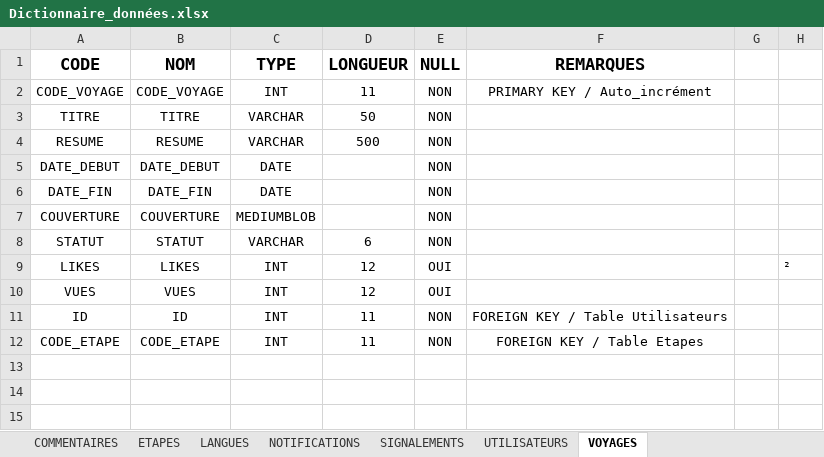
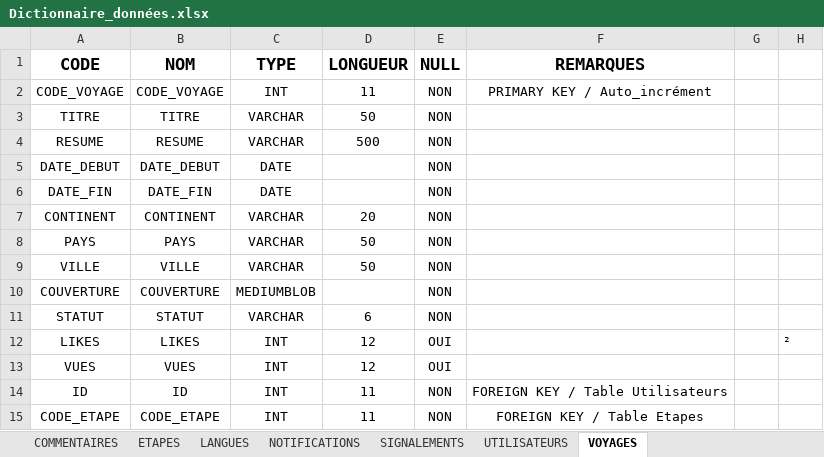
Before and after one commit to MyleneBrieux/pfrTravelog, an Excel workbook: textes/Dictionnaire_données.xlsx, sheet VOYAGES, drawn as a sheet; values as stored, in another font and other column widths than the file's, no borders; the diff names each change by its address in the sheet, - before the commit and + after, or states it on an @@ line.

Commit message:
Mise à jour du dictionnaire des données

```diff
--- a/textes/Dictionnaire_données.xlsx (sheet VOYAGES)
+++ b/textes/Dictionnaire_données.xlsx (sheet VOYAGES)
+row 7: CONTINENT | CONTINENT | VARCHAR | 20 | NON
+row 8: PAYS | PAYS | VARCHAR | 50 | NON
+row 9: VILLE | VILLE | VARCHAR | 50 | NON
```
